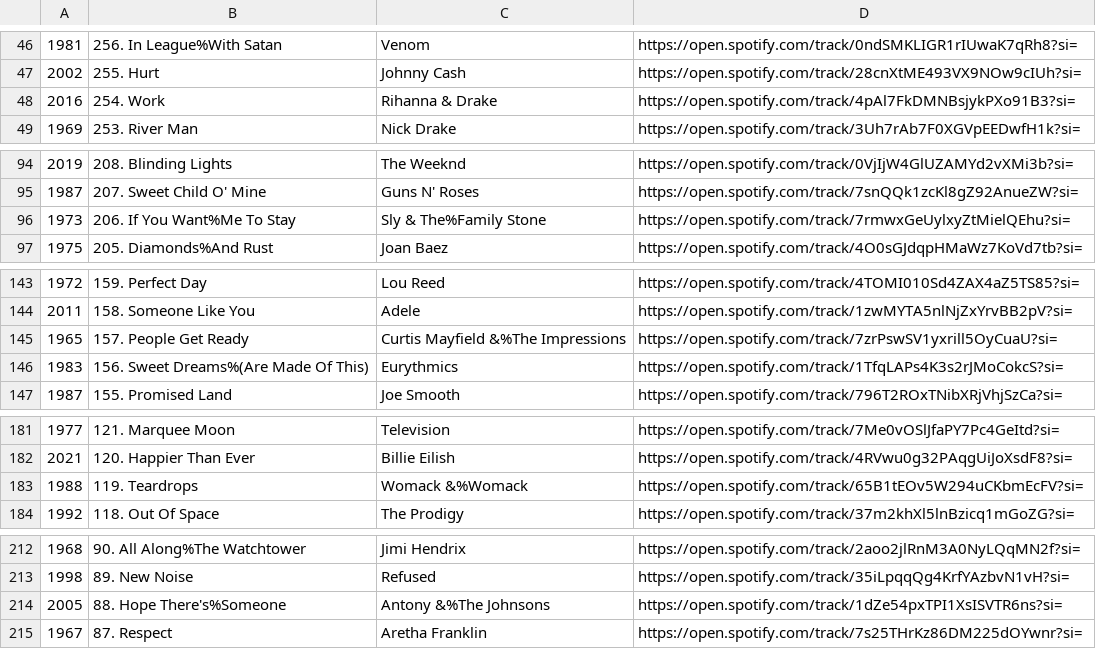
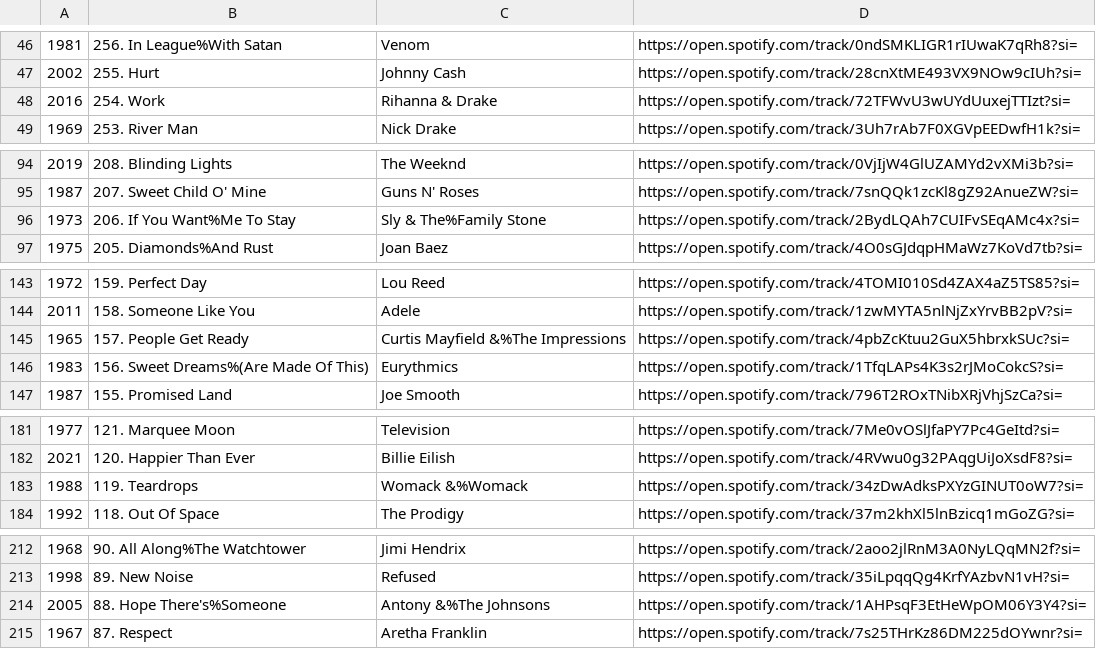
Before and after one commit to gentemp/DIY-Hitster, a CSV file: decks/P300/P300.csv, drawn as a sheet; only a part is shown, gaps mark what is left out; the diff names each change by its address in the sheet, - before the commit and + after, or states it on an @@ line.

Commit message:
Fixed issue https://github.com/gentemp/DIY-Hitster/issues/2#issue-2616801318

```diff
--- a/decks/P300/P300.csv
+++ b/decks/P300/P300.csv
-D48: https://open.spotify.com/track/4pAl7FkDMNBsjykPXo91B3?si=
+D48: https://open.spotify.com/track/72TFWvU3wUYdUuxejTTIzt?si=
-D96: https://open.spotify.com/track/7rmwxGeUylxyZtMielQEhu?si=
+D96: https://open.spotify.com/track/2BydLQAh7CUIFvSEqAMc4x?si=
-D145: https://open.spotify.com/track/7zrPswSV1yxrill5OyCuaU?si=
+D145: https://open.spotify.com/track/4pbZcKtuu2GuX5hbrxkSUc?si=
-D183: https://open.spotify.com/track/65B1tEOv5W294uCKbmEcFV?si=
+D183: https://open.spotify.com/track/34zDwAdksPXYzGINUT0oW7?si=
-D214: https://open.spotify.com/track/1dZe54pxTPI1XsISVTR6ns?si=
+D214: https://open.spotify.com/track/1AHPsqF3EtHeWpOM06Y3Y4?si=
```
Also changed, not shown: 1 other file.
